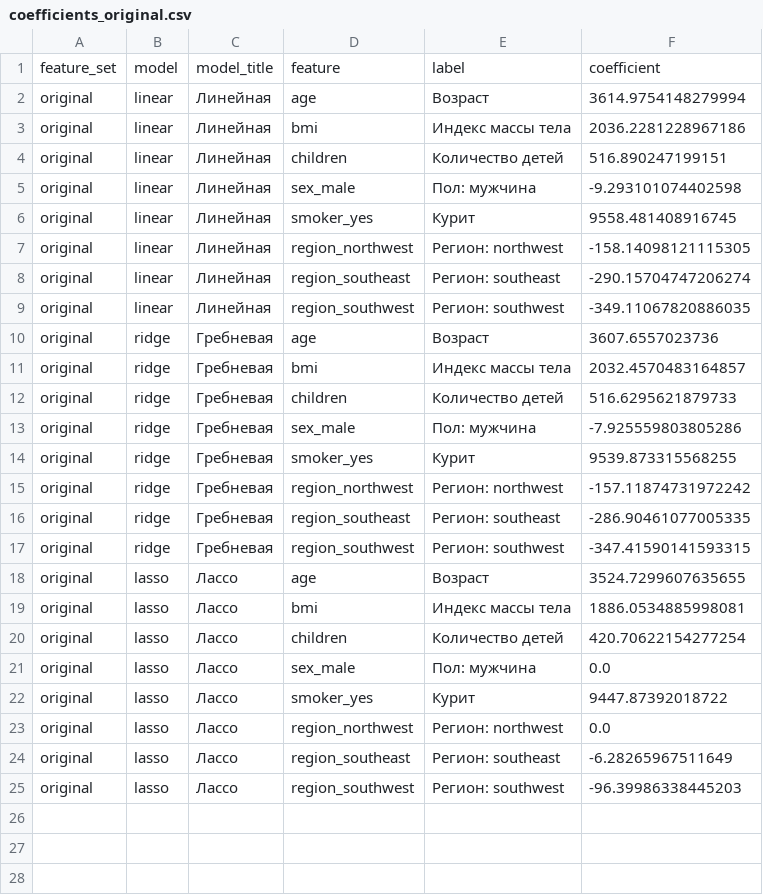
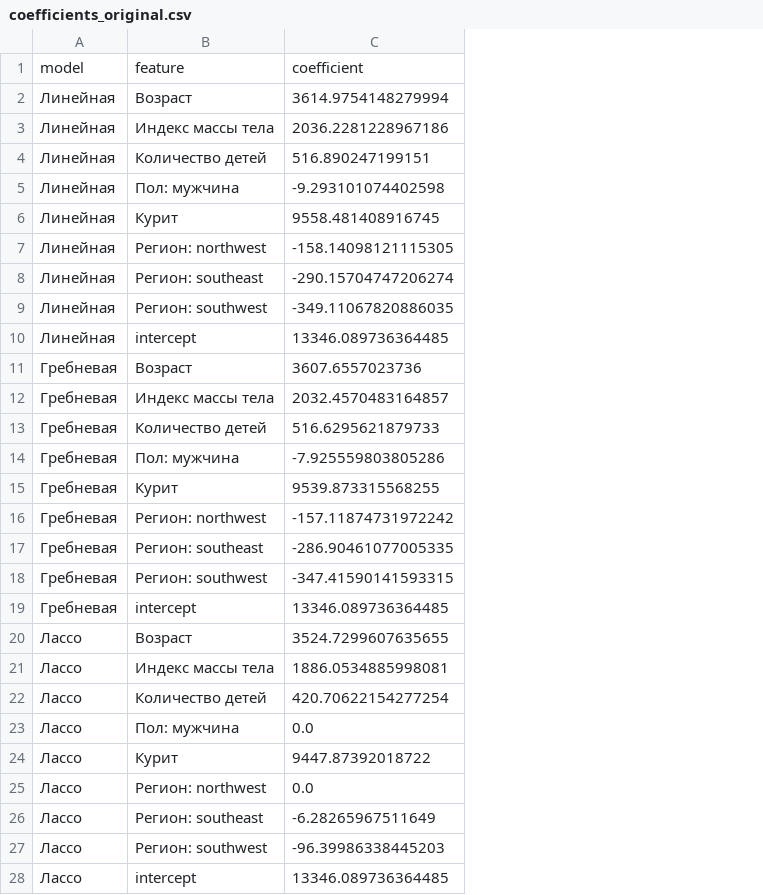
Before and after one commit to AHTOH-CODER/ML_LAB_1, a CSV file: output/coefficients_original.csv, drawn as a sheet; removed rows and columns are numbered as before the commit, all else as after; the diff names each change by its address in the sheet, - before the commit and + after, or states it on an @@ line.

```diff
--- a/output/coefficients_original.csv
+++ b/output/coefficients_original.csv
-column A, rows 2-25: all original
-column B, rows 2-25: linear | linear | linear | linear | linear | linear | linear | linear | ridge | ridge | ridge | ridge | ridge | ridge | ridge | ridge | lasso | lasso | lasso | lasso | lasso | lasso | lasso | lasso
-column D, rows 2-25: age | bmi | children | sex_male | smoker_yes | region_northwest | region_southeast | region_southwest | age | bmi | children | sex_male | smoker_yes | region_northwest | region_southeast | region_southwest | age | bmi | children | sex_male | smoker_yes | region_northwest | region_southeast | region_southwest
-row 1: feature_set | model | model_title | feature | label | coefficient
+row 1: model | feature | coefficient
+row 10: Линейная | intercept | 13346.089736364485
+row 19: Гребневая | intercept | 13346.089736364485
+row 28: Лассо | intercept | 13346.089736364485
```
Also changed, not shown: output/coefficients_pca.csv, output/correlation.csv, 13 other files.
